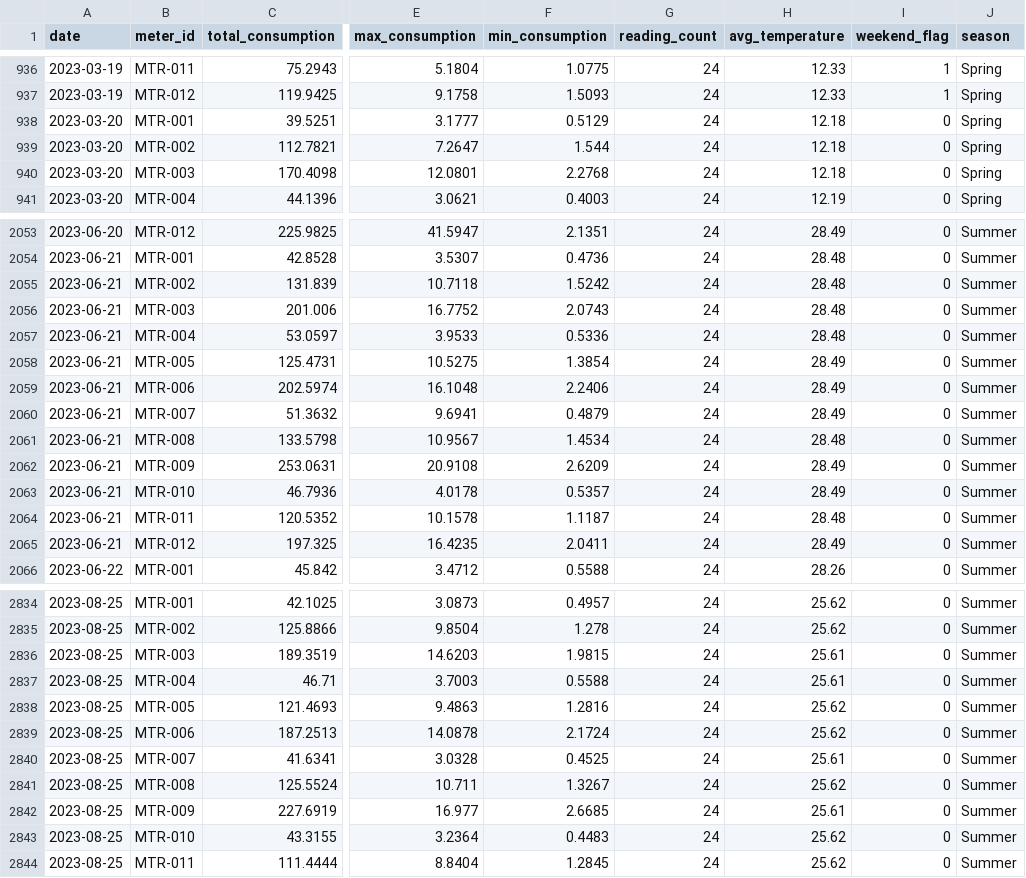
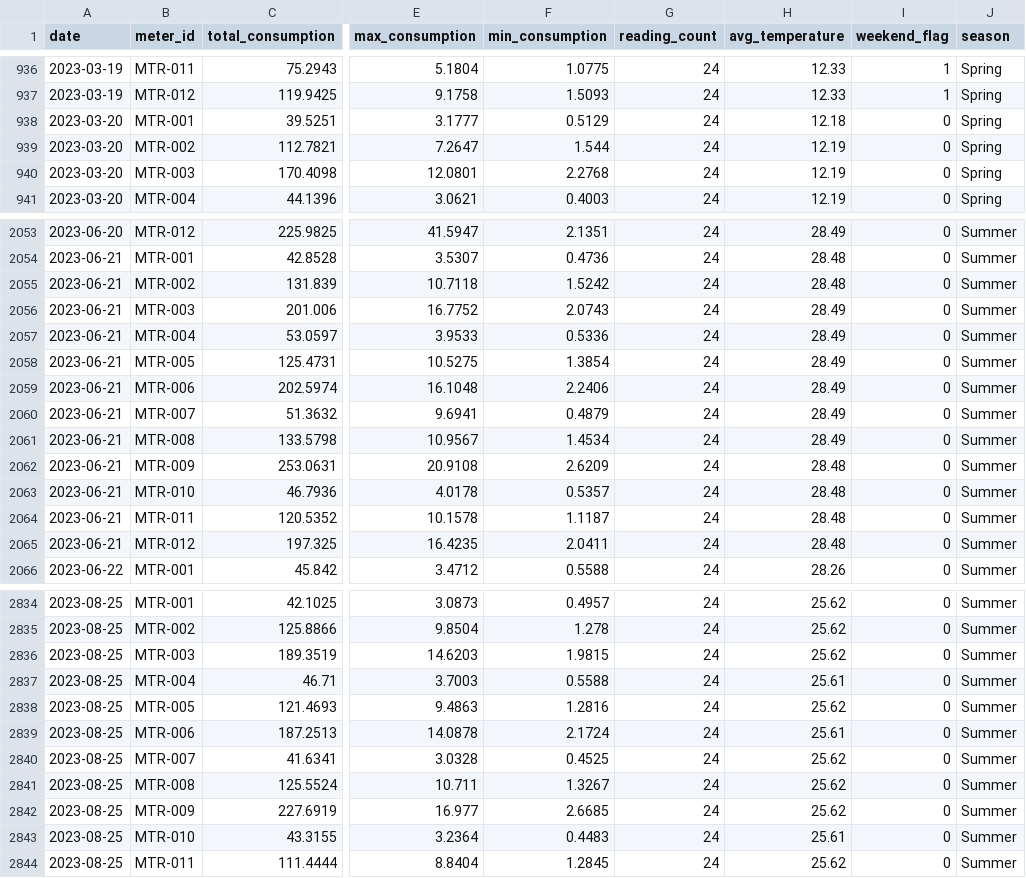
Before and after one commit to Simran132001/Smart-Energy-Analytics, a CSV file: data/gold/daily_consumption.csv, drawn as a sheet; only a part is shown, gaps mark what is left out; the diff covers the shown part only; the diff names each change by its address in the sheet, - before the commit and + after, or states it on an @@ line.

```diff
--- a/data/gold/daily_consumption.csv
+++ b/data/gold/daily_consumption.csv
-H939:H940 (avg_temperature): 12.18
+H939:H940 (avg_temperature): 12.19
-H2056:H2057 (avg_temperature): 28.48
+H2056:H2057 (avg_temperature): 28.49
-H2061 (avg_temperature): 28.48
+H2061 (avg_temperature): 28.49
-H2062:H2063 (avg_temperature): 28.49
+H2062:H2063 (avg_temperature): 28.48
-H2065 (avg_temperature): 28.49
+H2065 (avg_temperature): 28.48
-H2836 (avg_temperature): 25.61
+H2836 (avg_temperature): 25.62
-H2839 (avg_temperature): 25.62
+H2839 (avg_temperature): 25.61
-H2840 (avg_temperature): 25.61
+H2840 (avg_temperature): 25.62
-H2842 (avg_temperature): 25.61
+H2842 (avg_temperature): 25.62
-H2843 (avg_temperature): 25.62
+H2843 (avg_temperature): 25.61
```
Also changed, not shown: 57 edited cells elsewhere in this file, data/gold/anomalies.csv, data/gold/weather_energy.csv, 5 other files.
